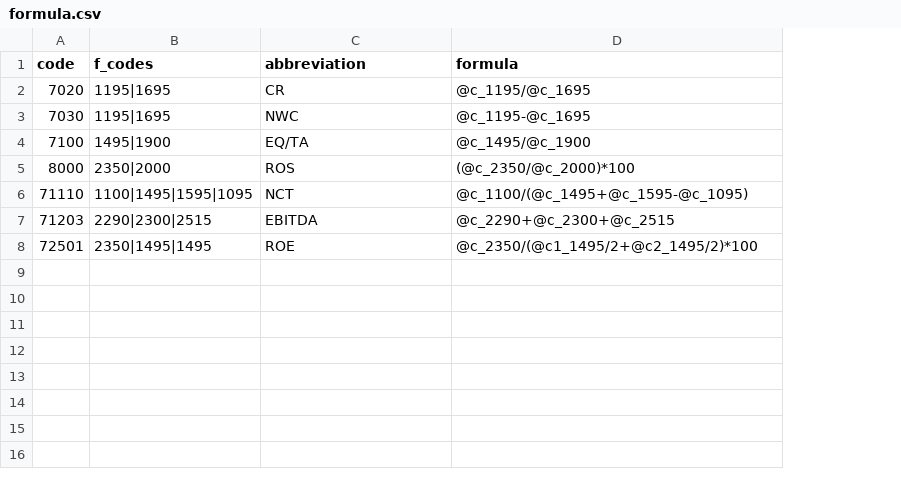
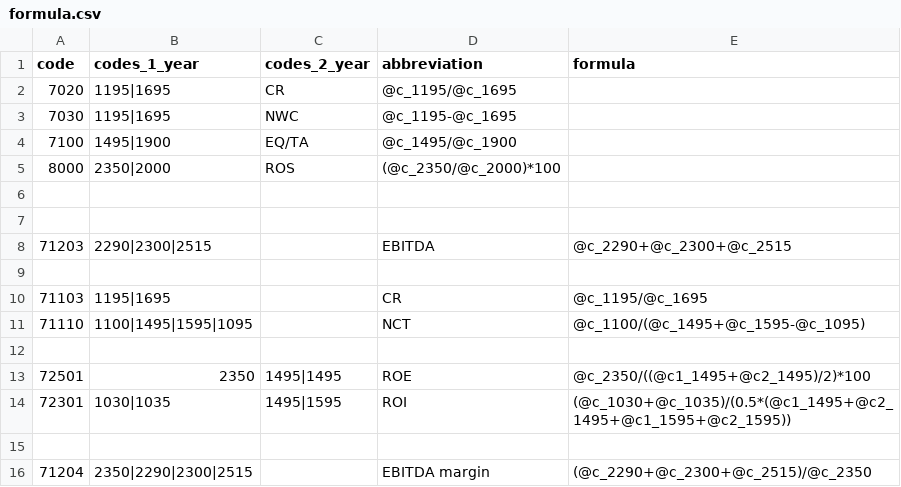
Before and after one commit to kavaleriy/budget, a CSV file: db/municipal/formula.csv, drawn as a sheet; addresses are those after the commit; the diff names each change by its address in the sheet, - before the commit and + after, or states it on an @@ line.

Commit message:
finish formulas logic, start chart lines

```diff
--- a/db/municipal/formula.csv
+++ b/db/municipal/formula.csv
+column C (codes_2_year), rows 2-5: CR | NWC | EQ/TA | ROS; row 13: 1495|1495
-B1: f_codes
+B1: codes_1_year
-D2 (abbreviation): CR
+D2 (abbreviation): @c_1195/@c_1695
-E2 (formula): @c_1195/@c_1695
+E2 (formula): (empty)
-D3 (abbreviation): NWC
+D3 (abbreviation): @c_1195-@c_1695
-E3 (formula): @c_1195-@c_1695
+E3 (formula): (empty)
-D4 (abbreviation): EQ/TA
+D4 (abbreviation): @c_1495/@c_1900
-E4 (formula): @c_1495/@c_1900
+E4 (formula): (empty)
-D5 (abbreviation): ROS
+D5 (abbreviation): (@c_2350/@c_2000)*100
-E5 (formula): (@c_2350/@c_2000)*100
+E5 (formula): (empty)
+row 6: (empty)
+row 7: (empty)
+row 8: 71203 | 2290|2300|2515 |  | EBITDA | @c_2290+@c_2300+@c_2515
+row 9: (empty)
+row 10: 71103 | 1195|1695 |  | CR | @c_1195/@c_1695
-row 12: 71203 | 2290|2300|2515 | EBITDA | @c_2290+@c_2300+@c_2515
+row 12: (empty)
-B13 (codes_1_year): 2350|1495|1495
+B13 (codes_1_year): 2350
-E13 (formula): @c_2350/(@c1_1495/2+@c2_1495/2)*100
+E13 (formula): @c_2350/((@c1_1495+@c2_1495)/2)*100
+row 14: 72301 | 1030|1035 | 1495|1595 | ROI | (@c_1030+@c_1035)/(0.5*(@c1_1495+@c2_1495+@c1_1595+@c2_1595))
+row 15: (empty)
+row 16: 71204 | 2350|2290|2300|2515 |  | EBITDA margin | (@c_2290+@c_2300+@c_2515)/@c_2350
```
Also changed, not shown: 2 other files.
